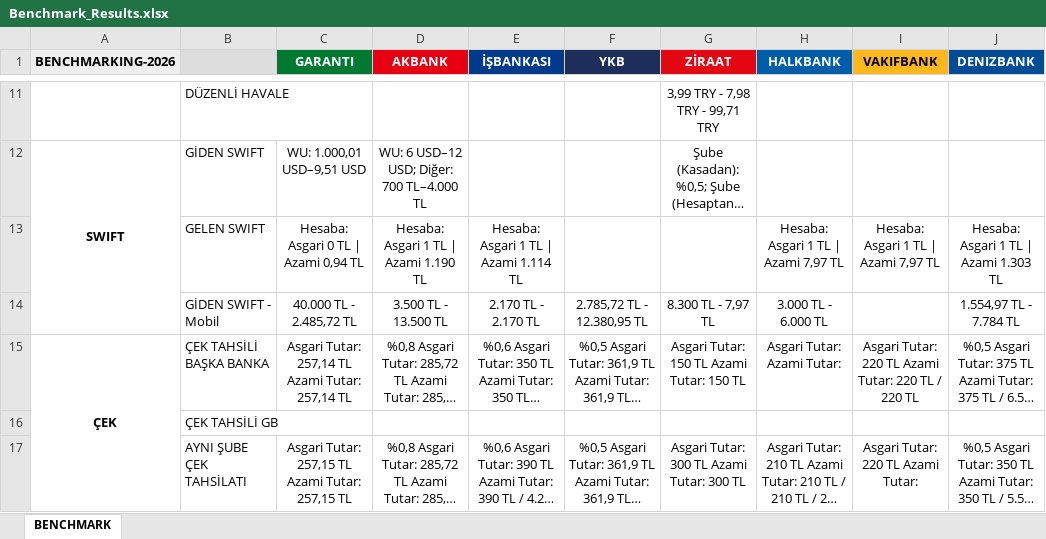
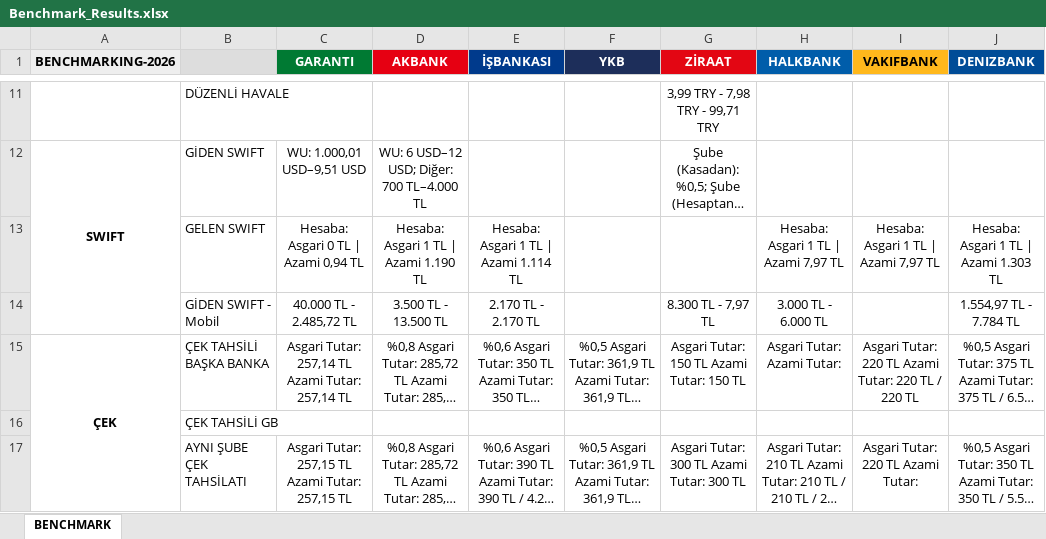
Before and after one commit to omerberkecelik/bankscrape, an Excel workbook: docs/Benchmark_Results.xlsx, sheet BENCHMARK, drawn as a sheet; only a part is shown, gaps mark what is left out; long unchanged cells end in …; values as stored, in another font and other column widths than the file's, no borders; the diff names each change by its address in the sheet, - before the commit and + after, or states it on an @@ line.

```diff
--- a/docs/Benchmark_Results.xlsx (sheet BENCHMARK)
+++ b/docs/Benchmark_Results.xlsx (sheet BENCHMARK)
-F14 (YKB): 2.785,72 TL - 12.380,95 TL
+F14 (YKB): (empty)
```
